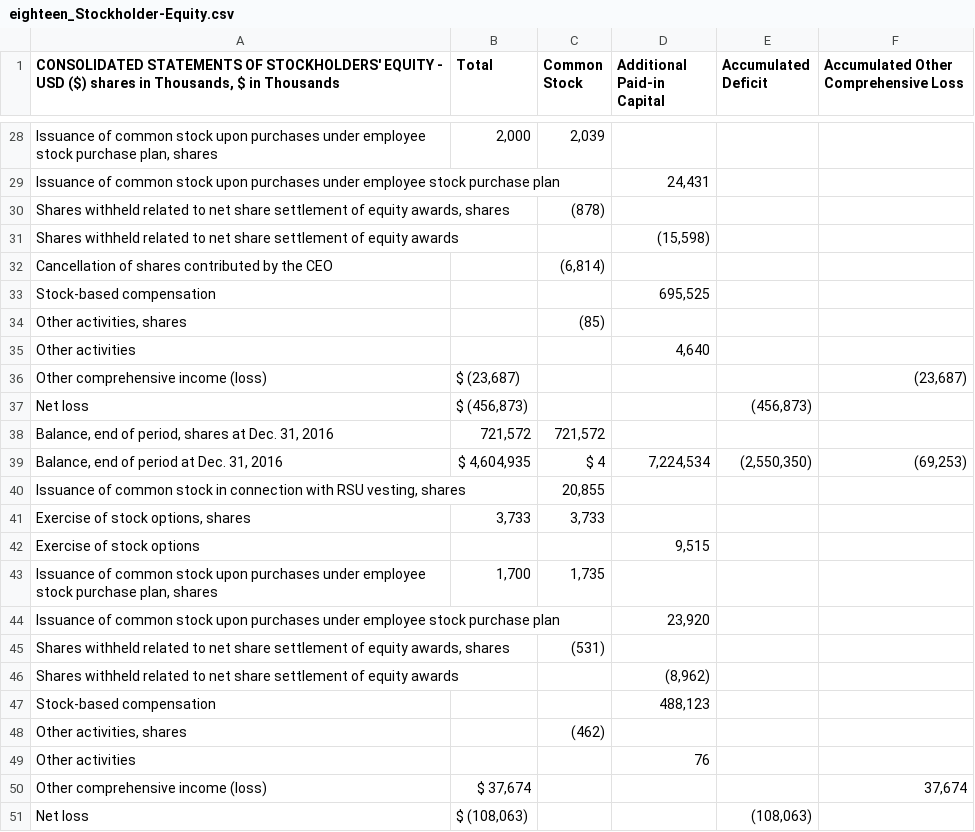
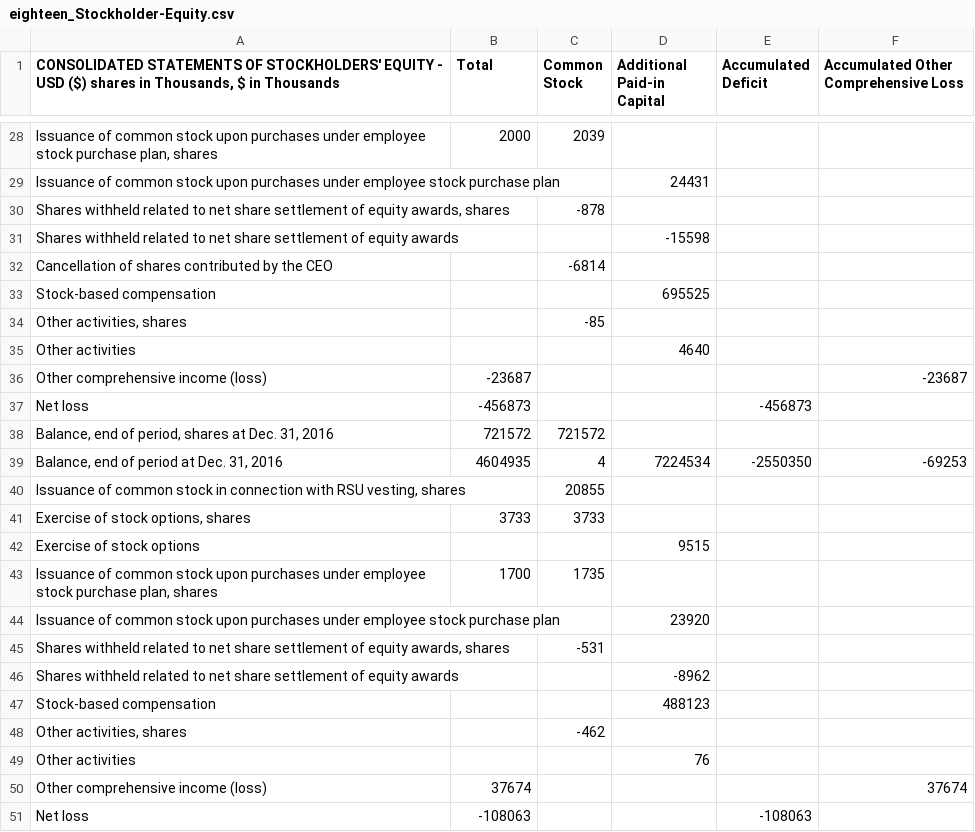
Before and after one commit to Gilb03/Capstone599-SEC-Analysis, a CSV file: dataset/Stockholders_Equity/eighteen_Stockholder-Equity.csv, drawn as a sheet; only a part is shown, gaps mark what is left out; removed rows and columns are numbered as before the commit, all else as after; the diff covers the shown part only; the diff names each change by its address in the sheet, - before the commit and + after, or states it on an @@ line.

```diff
--- a/dataset/Stockholders_Equity/eighteen_Stockholder-Equity.csv
+++ b/dataset/Stockholders_Equity/eighteen_Stockholder-Equity.csv
-B28 (Total): 2,000
+B28 (Total): 2000
-C28 (Common Stock): 2,039
+C28 (Common Stock): 2039
-D29 (Additional Paid-in Capital): 24,431
+D29 (Additional Paid-in Capital): 24431
-C30 (Common Stock): (878)
+C30 (Common Stock): -878
-D31 (Additional Paid-in Capital): (15,598)
+D31 (Additional Paid-in Capital): -15598
-C32 (Common Stock): (6,814)
+C32 (Common Stock): -6814
-D33 (Additional Paid-in Capital): 695,525
+D33 (Additional Paid-in Capital): 695525
-C34 (Common Stock): (85)
+C34 (Common Stock): -85
-D35 (Additional Paid-in Capital): 4,640
+D35 (Additional Paid-in Capital): 4640
-B36 (Total): $ (23,687)
+B36 (Total): -23687
-F36: (23,687)
+F36: -23687
-B37 (Total): $ (456,873)
+B37 (Total): -456873
-E37 (Accumulated Deficit): (456,873)
+E37 (Accumulated Deficit): -456873
-B38 (Total): 721,572
+B38 (Total): 721572
-C38 (Common Stock): 721,572
+C38 (Common Stock): 721572
-row 39: Balance, end of period at Dec. 31, 2016 | $ 4,604,935 | $ 4 | 7,224,534 | (2,550,350) | (69,253)
+row 39: Balance, end of period at Dec. 31, 2016 | 4604935 | 4 | 7224534 | -2550350 | -69253
-C40 (Common Stock): 20,855
+C40 (Common Stock): 20855
-B41 (Total): 3,733
+B41 (Total): 3733
-C41 (Common Stock): 3,733
+C41 (Common Stock): 3733
-D42 (Additional Paid-in Capital): 9,515
+D42 (Additional Paid-in Capital): 9515
-B43 (Total): 1,700
+B43 (Total): 1700
-C43 (Common Stock): 1,735
+C43 (Common Stock): 1735
-D44 (Additional Paid-in Capital): 23,920
+D44 (Additional Paid-in Capital): 23920
-C45 (Common Stock): (531)
+C45 (Common Stock): -531
-D46 (Additional Paid-in Capital): (8,962)
+D46 (Additional Paid-in Capital): -8962
-D47 (Additional Paid-in Capital): 488,123
+D47 (Additional Paid-in Capital): 488123
-C48 (Common Stock): (462)
+C48 (Common Stock): -462
-B50 (Total): $ 37,674
+B50 (Total): 37674
-F50: 37,674
+F50: 37674
-B51 (Total): $ (108,063)
+B51 (Total): -108063
-E51 (Accumulated Deficit): (108,063)
+E51 (Accumulated Deficit): -108063
```
Also changed, not shown: 2 added rows, 2 removed rows and 33 edited cells elsewhere in this file, dataset/Cashflow_Statements/nineteen_Cashflow-Statement.csv, dataset/Stockholders_Equity/fifteen_Stocholders-Equity.csv, 5 other files.
